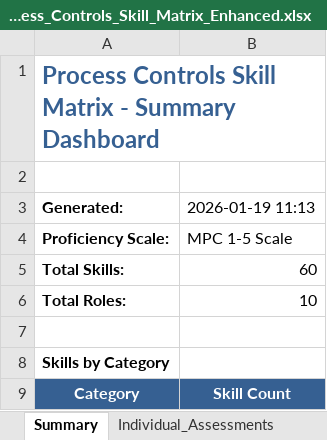
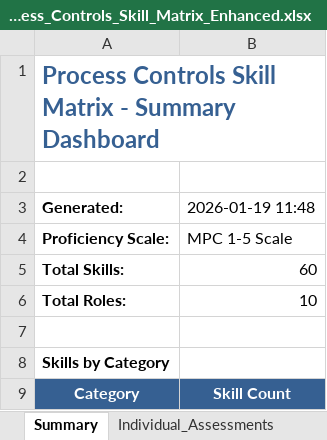
Before and after one commit to dumplingstrader/workspace-config, an Excel workbook: Skill Matrix/Process_Controls_Skill_Matrix_Enhanced.xlsx, sheet Summary, drawn as a sheet; only a part is shown; values as stored, in another font and other column widths than the file's, no borders; the diff names each change by its address in the sheet, - before the commit and + after, or states it on an @@ line.

```diff
--- a/Skill Matrix/Process_Controls_Skill_Matrix_Enhanced.xlsx (sheet Summary)
+++ b/Skill Matrix/Process_Controls_Skill_Matrix_Enhanced.xlsx (sheet Summary)
-B3: 2026-01-19 11:13
+B3: 2026-01-19 11:48
```
Also changed, not shown: sheet Individual_Assessments, sheet Role_Requirements, 11 other files.
